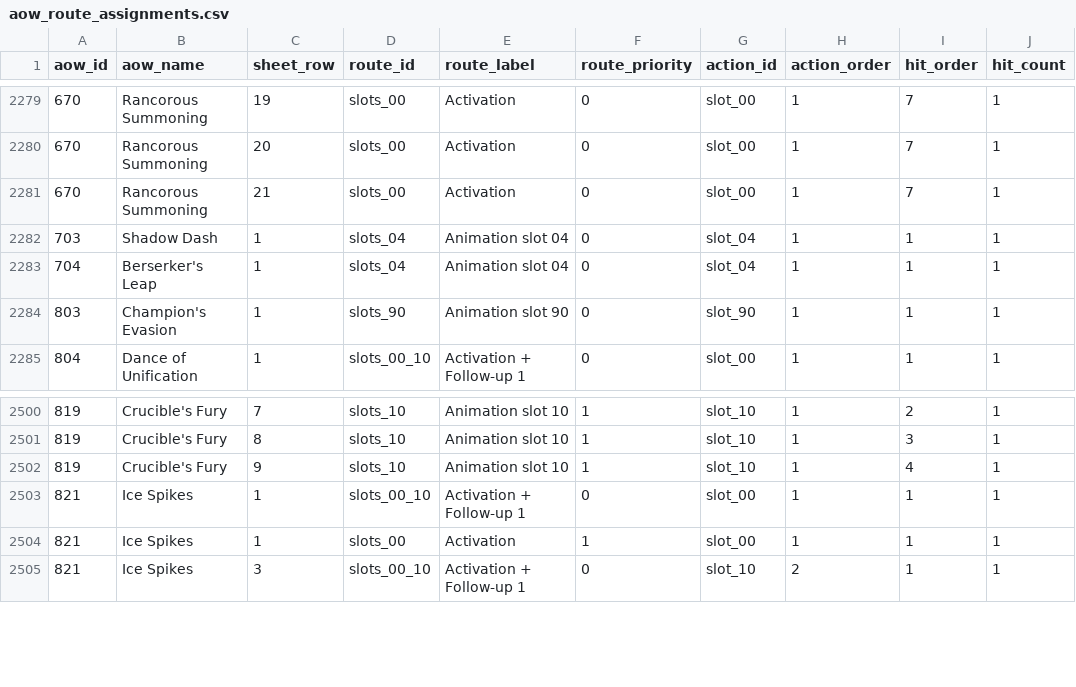
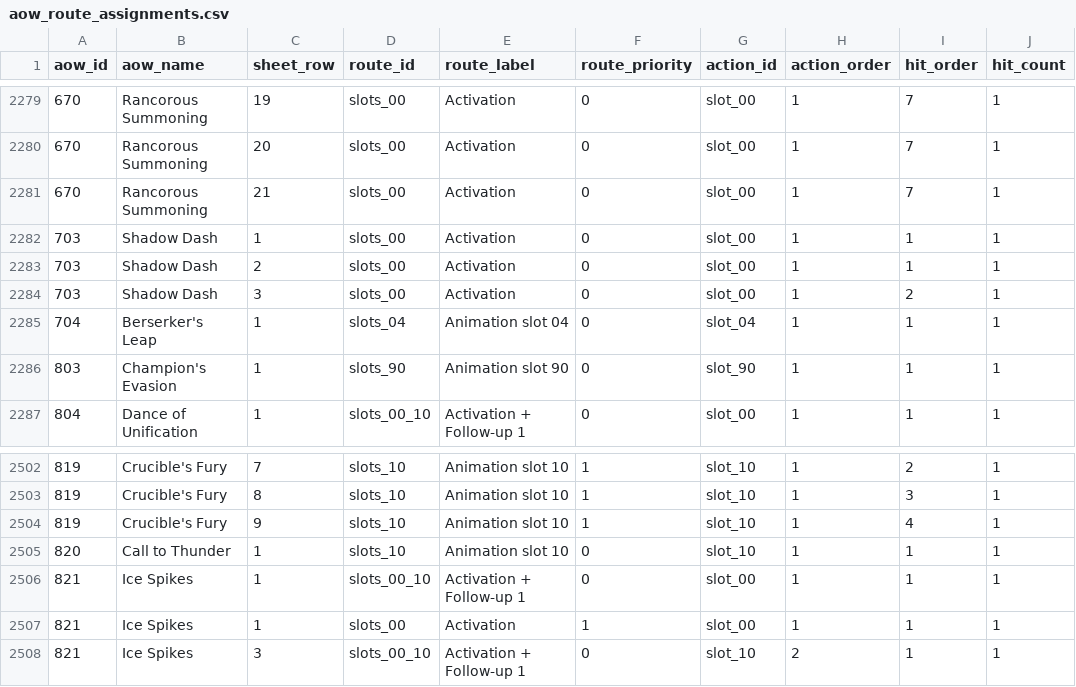
Before and after one commit to FueledByRedBull/tarnisheds-arsenal, a CSV file: data/profiles/convergence/aow_route_assignments.csv, drawn as a sheet; only a part is shown, gaps mark what is left out.

```diff
--- a/data/profiles/convergence/aow_route_assignments.csv
+++ b/data/profiles/convergence/aow_route_assignments.csv
@@ -2281,3 +2281,5 @@ aow_id,aow_name,sheet_row,route_id,route_label,route_priority,action_id,action_o
 670,Rancorous Summoning,21,slots_00,Activation,0,slot_00,1,7,1
-703,Shadow Dash,1,slots_04,Animation slot 04,0,slot_04,1,1,1
+703,Shadow Dash,1,slots_00,Activation,0,slot_00,1,1,1
+703,Shadow Dash,2,slots_00,Activation,0,slot_00,1,1,1
+703,Shadow Dash,3,slots_00,Activation,0,slot_00,1,2,1
 704,Berserker's Leap,1,slots_04,Animation slot 04,0,slot_04,1,1,1
@@ -2502,2 +2504,3 @@ aow_id,aow_name,sheet_row,route_id,route_label,route_priority,action_id,action_o
 819,Crucible's Fury,9,slots_10,Animation slot 10,1,slot_10,1,4,1
+820,Call to Thunder,1,slots_10,Animation slot 10,0,slot_10,1,1,1
 821,Ice Spikes,1,slots_00_10,Activation + Follow-up 1,0,slot_00,1,1,1
```
Also changed, not shown: data/profiles/convergence/aow_effect_coverage.csv, data/profiles/convergence/aow_route_exclusions.csv, 9 other files.
